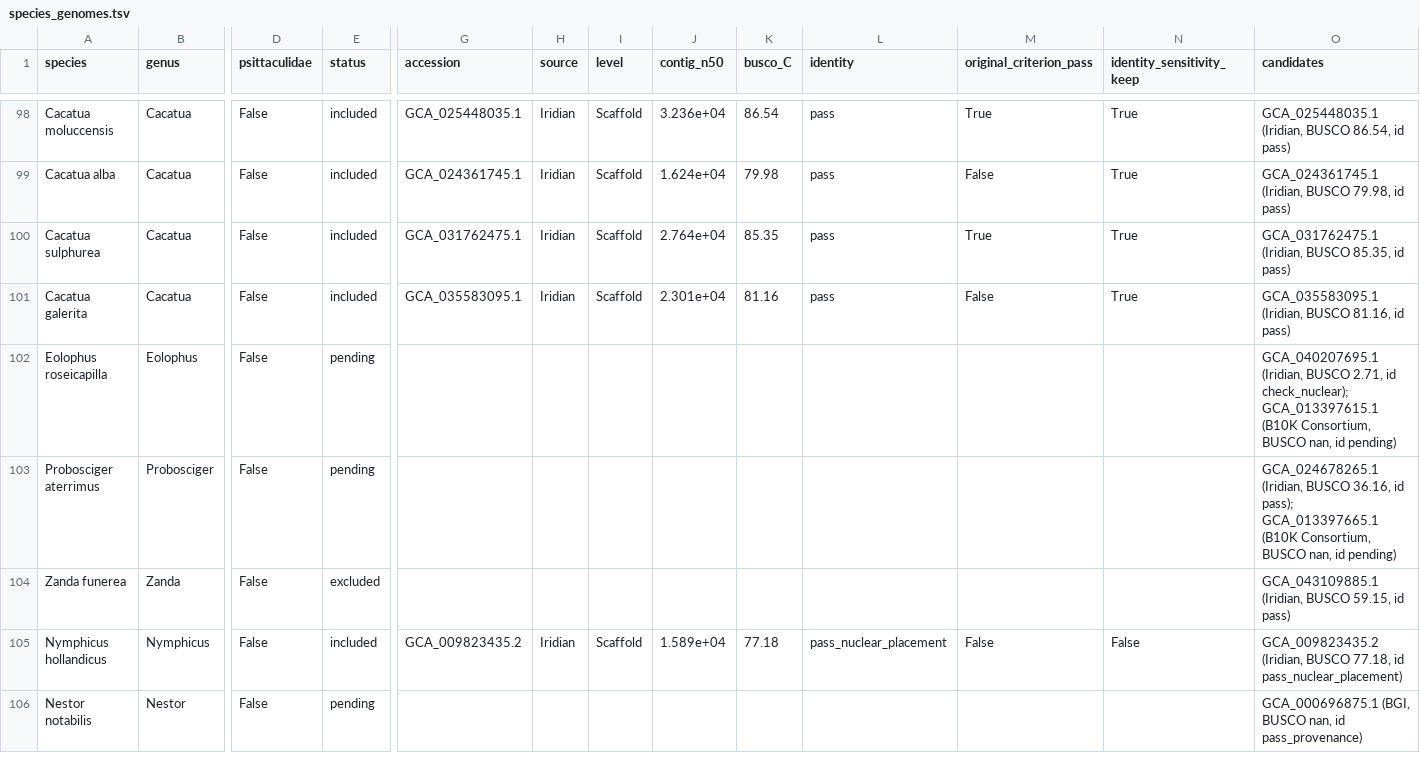
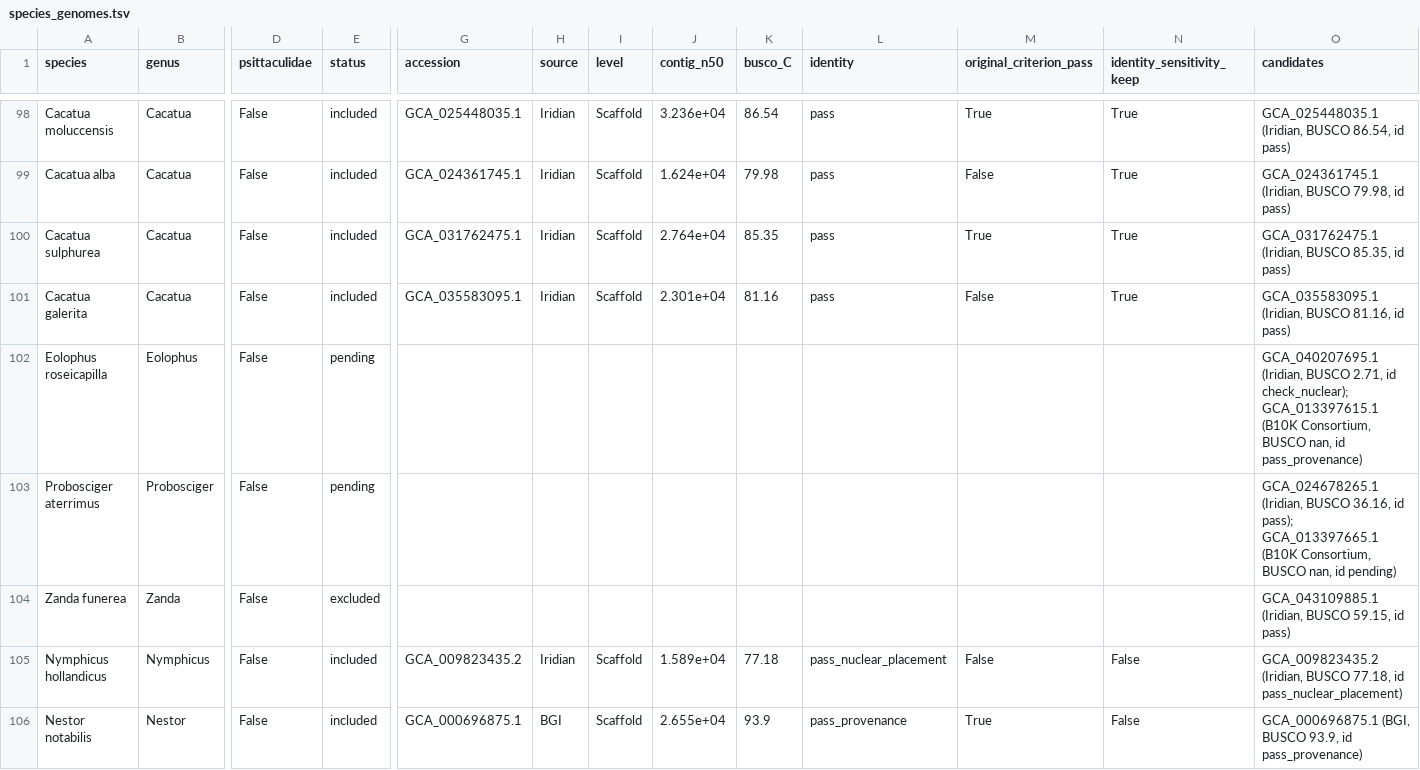
Before and after one commit to redkk123/Parrots, a TSV file: results/phase1_audit/species_genomes.tsv, drawn as a sheet; only a part is shown, gaps mark what is left out; the diff names each change by its address in the sheet, - before the commit and + after, or states it on an @@ line.

```diff
--- a/results/phase1_audit/species_genomes.tsv
+++ b/results/phase1_audit/species_genomes.tsv
-O102 (candidates): …nan, id pending)
+O102 (candidates): …nan, id pass_provenance)
-E106 (status): pending
+E106 (status): included
-G106 (accession): (empty)
+G106 (accession): GCA_000696875.1
-H106 (source): (empty)
+H106 (source): BGI
-I106 (level): (empty)
+I106 (level): Scaffold
-J106 (contig_n50): (empty)
+J106 (contig_n50): 2.655e+04
-K106 (busco_C): (empty)
+K106 (busco_C): 93.9
-L106 (identity): (empty)
+L106 (identity): pass_provenance
-M106 (original_criterion_pass): (empty)
+M106 (original_criterion_pass): True
-N106 (identity_sensitivity_keep): (empty)
+N106 (identity_sensitivity_keep): False
-O106 (candidates): …(BGI, BUSCO nan, id pass_provenance)
+O106 (candidates): …(BGI, BUSCO 93.9, id pass_provenance)
```
Also changed, not shown: results/phase1_audit/audit_queue_other.tsv, 6 other files.
